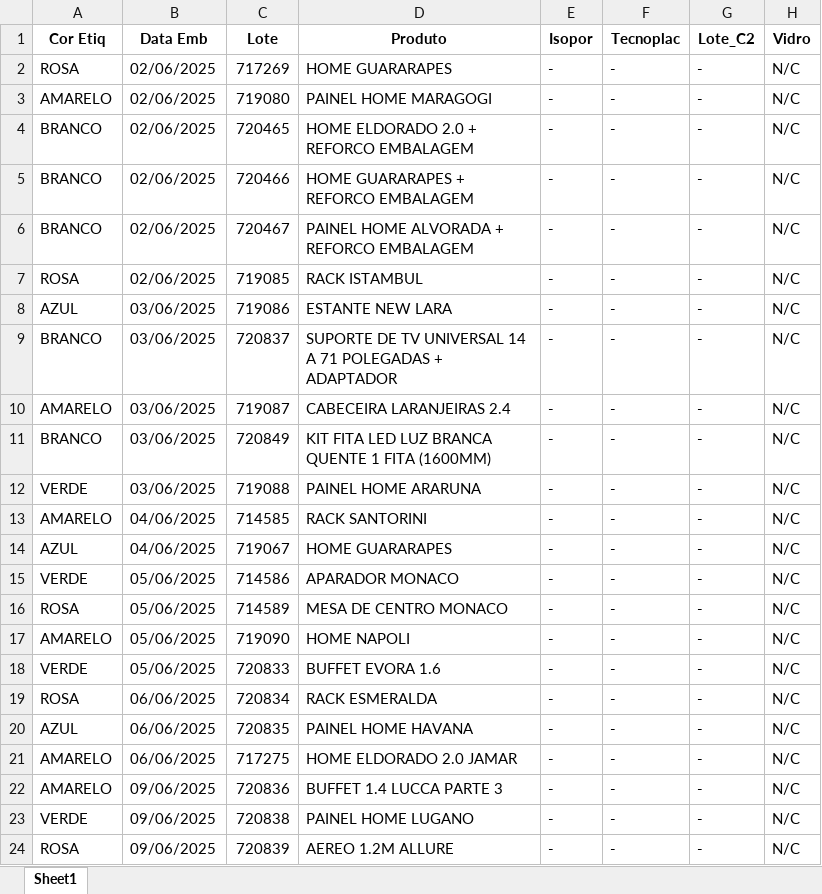
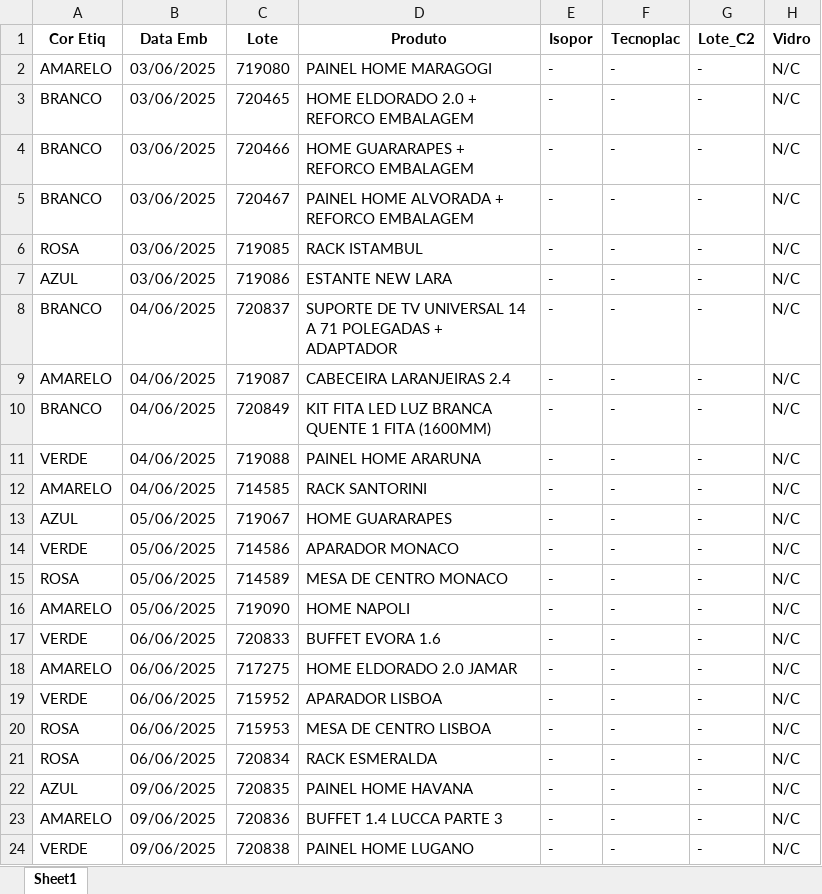
Before and after one commit to enzokpedrica/LineaBrasil, an Excel workbook: mapa-producao/Outros/Mapa_Copia.xlsx, sheet Sheet1, drawn as a sheet; only a part is shown; the shorter side is filled out with more unchanged rows; values as stored, in another font and other column widths than the file's, no borders; removed rows and columns are numbered as before the commit, all else as after; the diff covers the shown part only; the diff names each change by its address in the sheet, - before the commit and + after, or states it on an @@ line.

```diff
--- a/mapa-producao/Outros/Mapa_Copia.xlsx (sheet Sheet1)
+++ b/mapa-producao/Outros/Mapa_Copia.xlsx (sheet Sheet1)
-row 2: ROSA | 02/06/2025 | 717269 | HOME GUARARAPES | - | - | - | N/C
-B2:B6 (Data Emb): 02/06/2025
+B2:B6 (Data Emb): 03/06/2025
-B8:B11 (Data Emb): 03/06/2025
+B8:B11 (Data Emb): 04/06/2025
-B13 (Data Emb): 04/06/2025
+B13 (Data Emb): 05/06/2025
-B17 (Data Emb): 05/06/2025
+B17 (Data Emb): 06/06/2025
@@ row 21 moved to row 18: AMARELO @@
+row 19: VERDE | 06/06/2025 | 715952 | APARADOR LISBOA | - | - | - | N/C
+row 20: ROSA | 06/06/2025 | 715953 | MESA DE CENTRO LISBOA | - | - | - | N/C
-B22 (Data Emb): 06/06/2025
+B22 (Data Emb): 09/06/2025
```
Also changed, not shown: 1 added row, 2 removed rows and 20 edited cells elsewhere in this sheet, mapa-producao/Mapa_Producao.xlsx, mapa-producao/Outros/Mapa_Transformado.xlsx, 1 other file.
